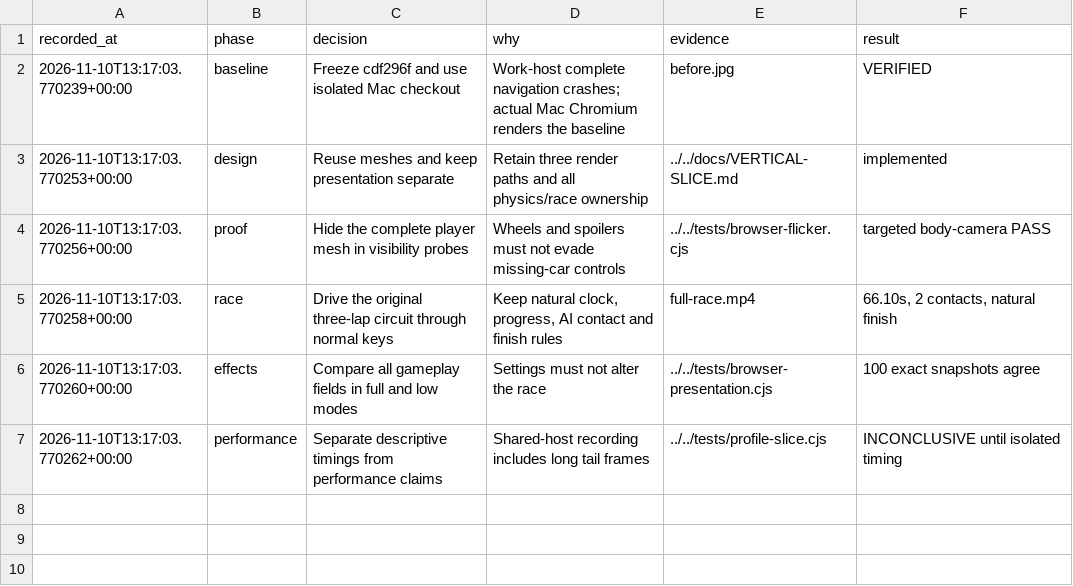
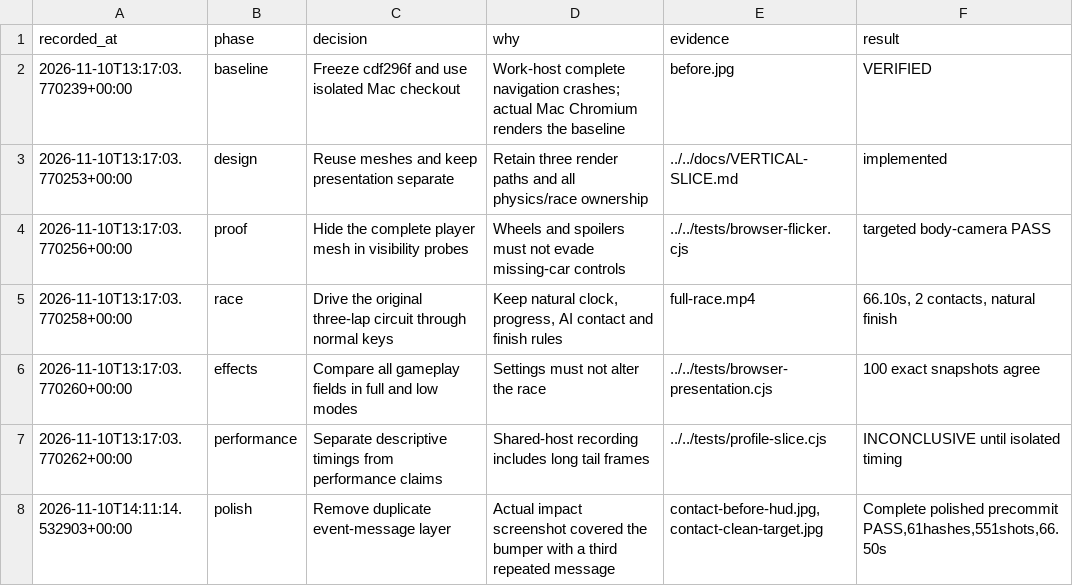
Before and after one commit to LiuShiyuMath/graybox-drive, a TSV file: verification/slice/decisions.tsv, drawn as a sheet; the diff names each change by its address in the sheet, - before the commit and + after, or states it on an @@ line.

```diff
--- a/verification/slice/decisions.tsv
+++ b/verification/slice/decisions.tsv
+row 8: 2026-11-10T14:11:14.532903+00:00 | polish | Remove duplicate event-message layer | Actual impact screenshot covered the bumper with a third repeated message | contact-before-hud.jpg, contact-clean-target.jpg | Complete polished precommit PASS,61hashes,551shots,66.50s
```
Also changed, not shown: 13 other files.
